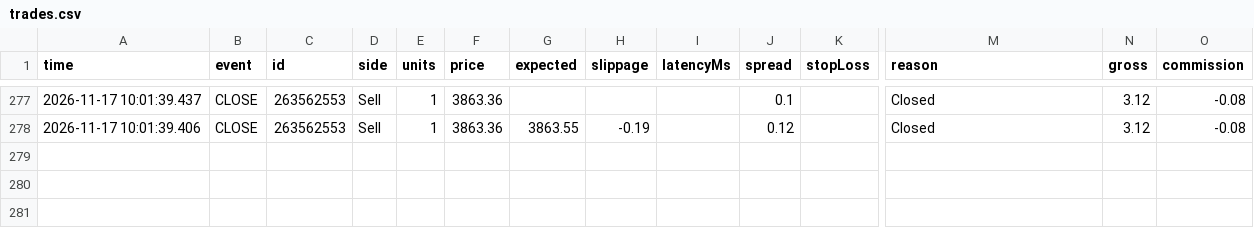
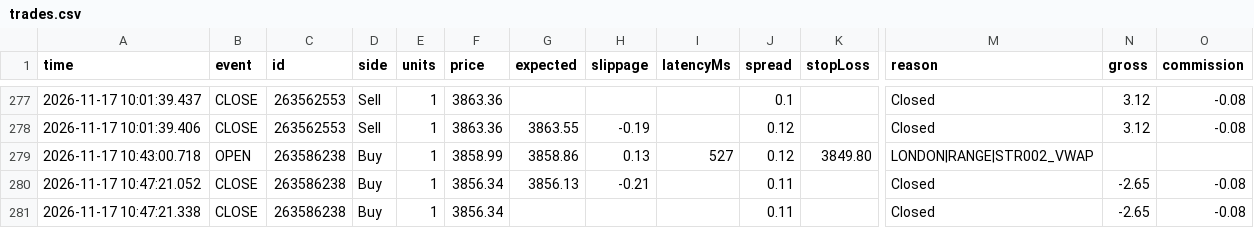
Before and after one commit to piyavutkkl-ch/tgrockza55-ai-cbot-backtest-lab, a CSV file: data/live/XAUUSD/trades.csv, drawn as a sheet; only a part is shown, gaps mark what is left out; rows hold the shown columns only; the diff names each change by its address in the sheet, - before the commit and + after, or states it on an @@ line.

Commit message:
chore(live): sync verified trade telemetry (N=244)

```diff
--- a/data/live/XAUUSD/trades.csv
+++ b/data/live/XAUUSD/trades.csv
+row 279: 2026-11-17 10:43:00.718 | OPEN | 263586238 | Buy | 1 | 3858.99 | 3858.86 | 0.13 | 527 | 0.12 | 3849.80 | LONDON|RANGE|STR002_VWAP
+row 280: 2026-11-17 10:47:21.052 | CLOSE | 263586238 | Buy | 1 | 3856.34 | 3856.13 | -0.21 |  | 0.11 |  | Closed | -2.65 | -0.08
+row 281: 2026-11-17 10:47:21.338 | CLOSE | 263586238 | Buy | 1 | 3856.34 |  |  |  | 0.11 |  | Closed | -2.65 | -0.08
```
Also changed, not shown: 15 other files.
